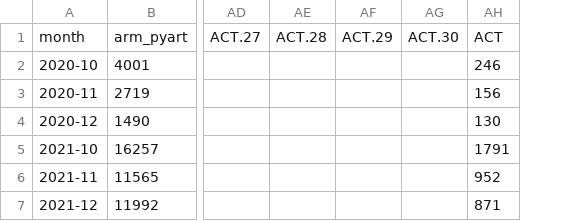
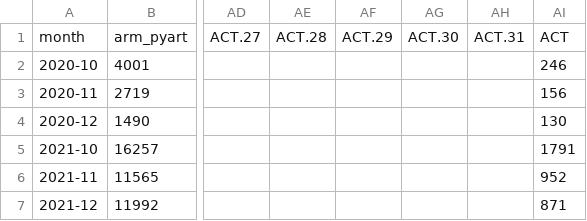
Before and after one commit to mgrover1/test-metrics, a CSV file: data/conda_stats.csv, drawn as a sheet; only a part is shown, gaps mark what is left out; the diff names each change by its address in the sheet, - before the commit and + after, or states it on an @@ line.

```diff
--- a/data/conda_stats.csv
+++ b/data/conda_stats.csv
+column AH, row 1: ACT.31
```
Also changed, not shown: data/github_commits.csv, data/pypi_stats.csv, 9 other files.
